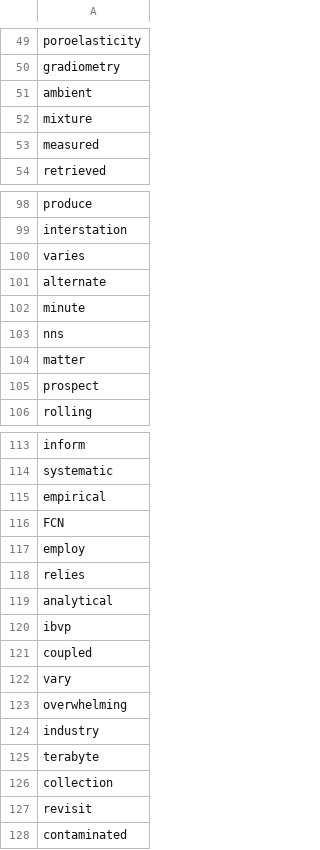
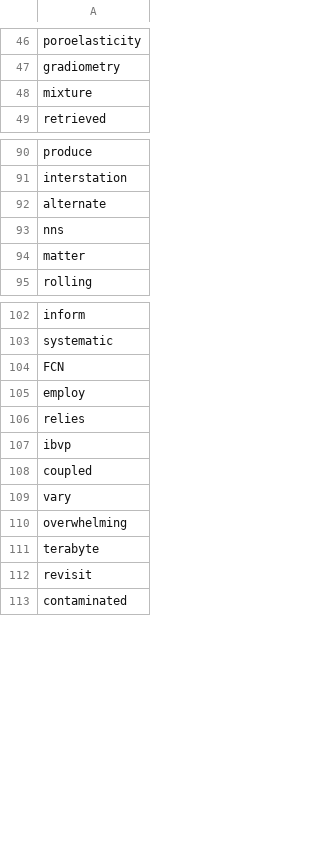
Before and after one commit to oscar-rincon/scoping-ml-wave-seismology, a CSV file: main/04_data_charting/data/wordcloud_words.csv, drawn as a sheet; only a part is shown, gaps mark what is left out; the diff covers the shown part only.

```diff
--- a/main/04_data_charting/data/wordcloud_words.csv
+++ b/main/04_data_charting/data/wordcloud_words.csv
@@ -50,5 +47,3 @@ poroelasticity
 gradiometry
-ambient
 mixture
-measured
 retrieved
@@ -99,8 +91,5 @@ produce
 interstation
-varies
 alternate
-minute
 nns
 matter
-prospect
 rolling
@@ -114,3 +103,2 @@ inform
 systematic
-empirical
 FCN
@@ -118,3 +106,2 @@ employ
 relies
-analytical
 ibvp
@@ -123,5 +110,3 @@ vary
 overwhelming
-industry
 terabyte
-collection
 revisit
```
Also changed, not shown: 17 added rows and 7 removed rows elsewhere in this file, main/04_data_charting/data/stop_words.csv, 10 other files.
